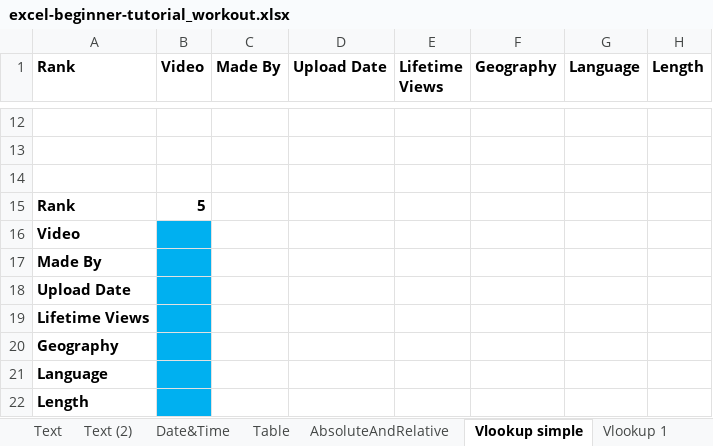
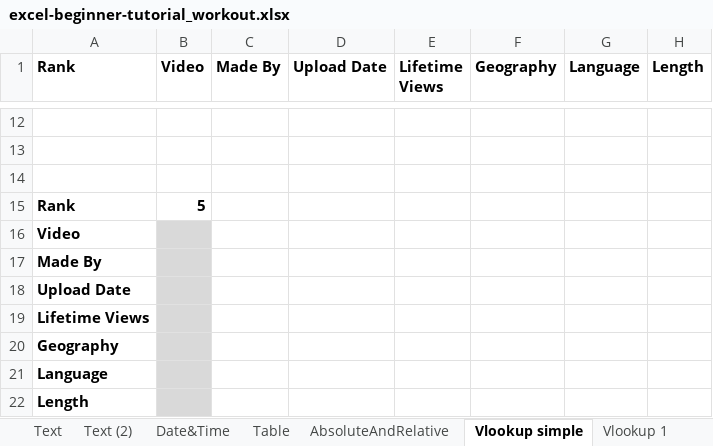
Before and after one commit to AmuthesWaran/microsoft-excel-tutorial-beginner, an Excel workbook: excel-beginner-tutorial_workout.xlsx, sheet Vlookup simple, drawn as a sheet; only a part is shown, gaps mark what is left out; values as stored, in another font and other column widths than the file's, no borders; charts and pictures not drawn; the diff names each change by its address in the sheet, - before the commit and + after, or states it on an @@ line.

```diff
--- a/excel-beginner-tutorial_workout.xlsx (sheet Vlookup simple)
+++ b/excel-beginner-tutorial_workout.xlsx (sheet Vlookup simple)
-B16:B22 fill: #00B0F0
+B16:B22 fill: #D9D9D9
```
Also changed, not shown: sheet Text (2), sheet Date&Time, sheet Formatting, sheet Text, sheet Logical and Condi State., sheet Shortcut Keys, 1 more sheet, charts or pictures.
